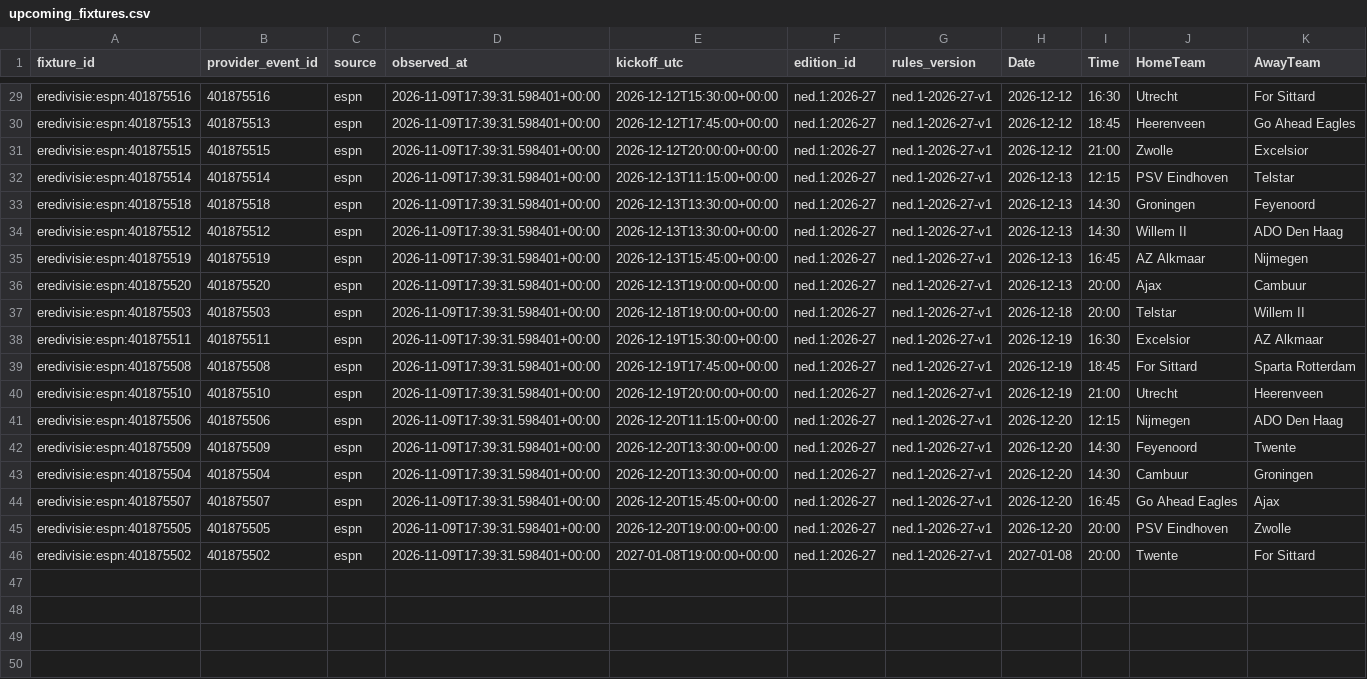
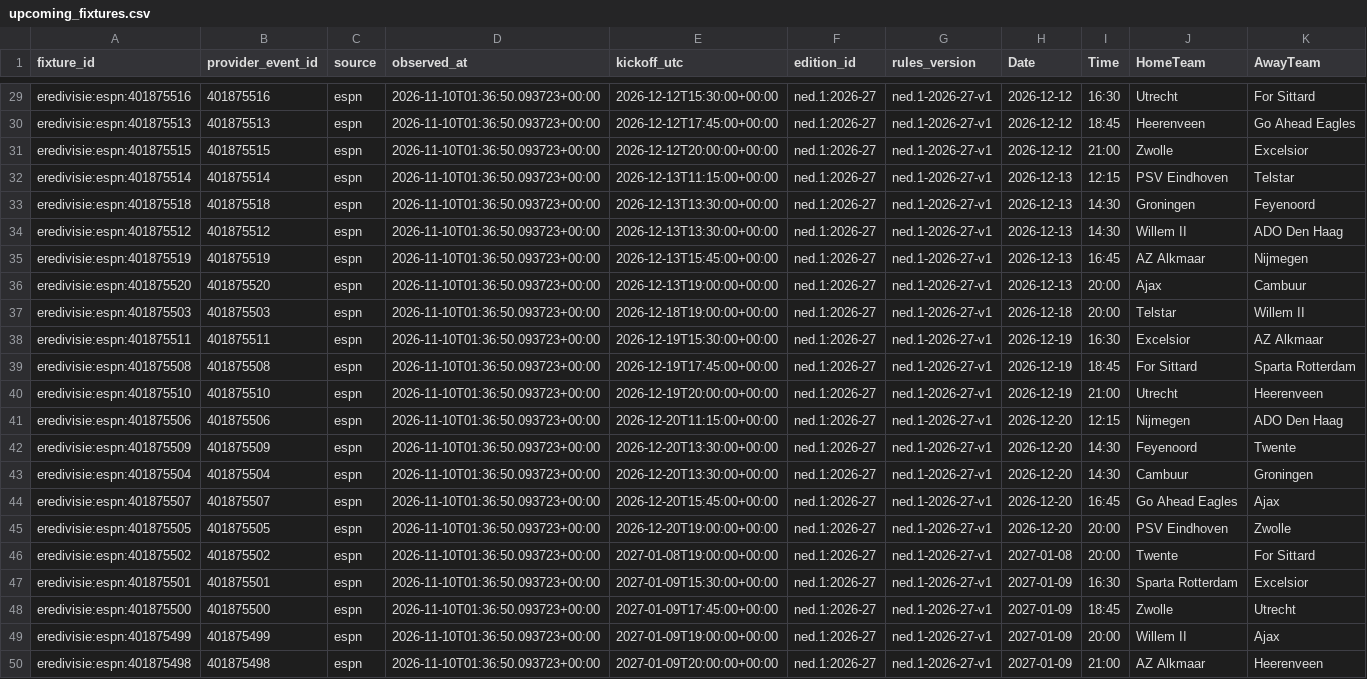
Before and after one commit to gmalbert/netherlands-soccer, a CSV file: data_files/upcoming_fixtures.csv, drawn as a sheet; only a part is shown, gaps mark what is left out; rows hold the shown columns only; the diff covers the shown part only; the diff names each change by its address in the sheet, - before the commit and + after, or states it on an @@ line.

```diff
--- a/data_files/upcoming_fixtures.csv
+++ b/data_files/upcoming_fixtures.csv
-D29:D46 (observed_at): 2026-11-09T17:39:31.598401+00:00
+D29:D46 (observed_at): 2026-11-10T01:36:50.093723+00:00
+row 47: eredivisie:espn:401875501 | 401875501 | espn | 2026-11-10T01:36:50.093723+00:00 | 2027-01-09T15:30:00+00:00 | ned.1:2026-27 | ned.1-2026-27-v1 | 2027-01-09 | 16:30 | Sparta Rotterdam | Excelsior
+row 48: eredivisie:espn:401875500 | 401875500 | espn | 2026-11-10T01:36:50.093723+00:00 | 2027-01-09T17:45:00+00:00 | ned.1:2026-27 | ned.1-2026-27-v1 | 2027-01-09 | 18:45 | Zwolle | Utrecht
+row 49: eredivisie:espn:401875499 | 401875499 | espn | 2026-11-10T01:36:50.093723+00:00 | 2027-01-09T19:00:00+00:00 | ned.1:2026-27 | ned.1-2026-27-v1 | 2027-01-09 | 20:00 | Willem II | Ajax
+row 50: eredivisie:espn:401875498 | 401875498 | espn | 2026-11-10T01:36:50.093723+00:00 | 2027-01-09T20:00:00+00:00 | ned.1:2026-27 | ned.1-2026-27-v1 | 2027-01-09 | 21:00 | AZ Alkmaar | Heerenveen
```
Also changed, not shown: 27 edited cells elsewhere in this file, data_files/poisson_metrics_history.csv, data_files/upcoming_predictions.csv, 13 other files.
